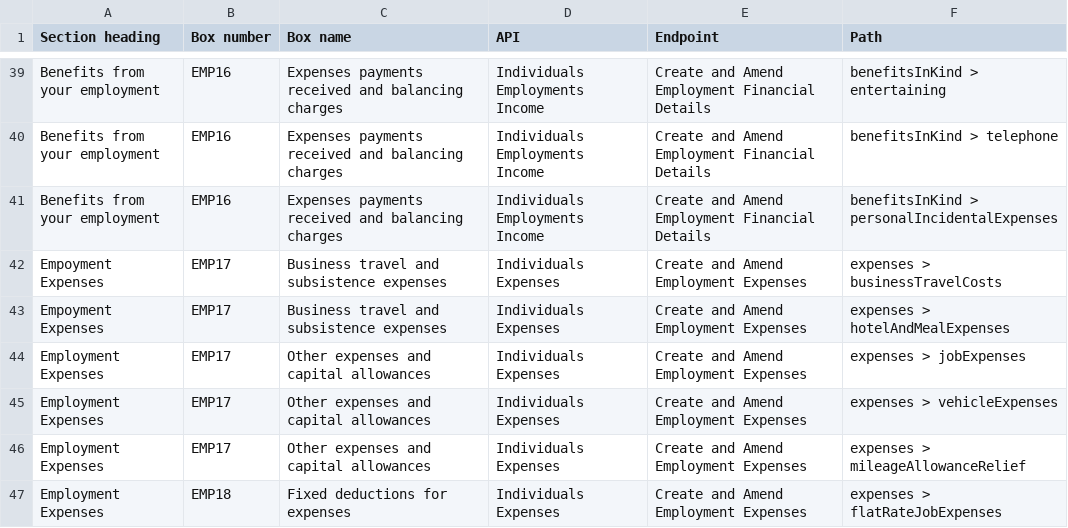
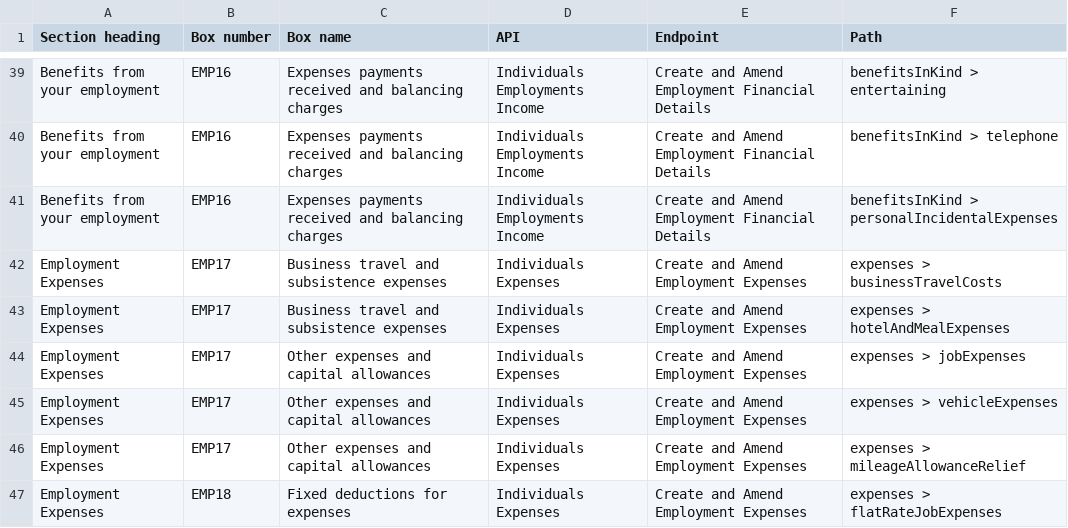
Before and after one commit to hmrc/income-tax-mtd-changelog, a CSV file: mapping/csv/sa102_mapping_v2.csv, drawn as a sheet; only a part is shown, gaps mark what is left out; the diff names each change by its address in the sheet, - before the commit and + after, or states it on an @@ line.

Commit message:
Update sa102_mapping_v2.csv (#333)
* Update sa102_mapping_v2.csv

* Update sa102_mapping_v2.csv

* Update sa102_mapping_v2.csv

* Update sa108_mapping_v1.csv

* Update sa108_mapping_v1.csv

* Update sa108_mapping_v1.csv

* Update sa108_mapping_v1.csv

```diff
--- a/mapping/csv/sa102_mapping_v2.csv
+++ b/mapping/csv/sa102_mapping_v2.csv
-A42:A43 (Section heading): Empoyment Expenses
+A42:A43 (Section heading): Employment Expenses
```
Also changed, not shown: mapping/csv/sa108_mapping_v1.csv.
